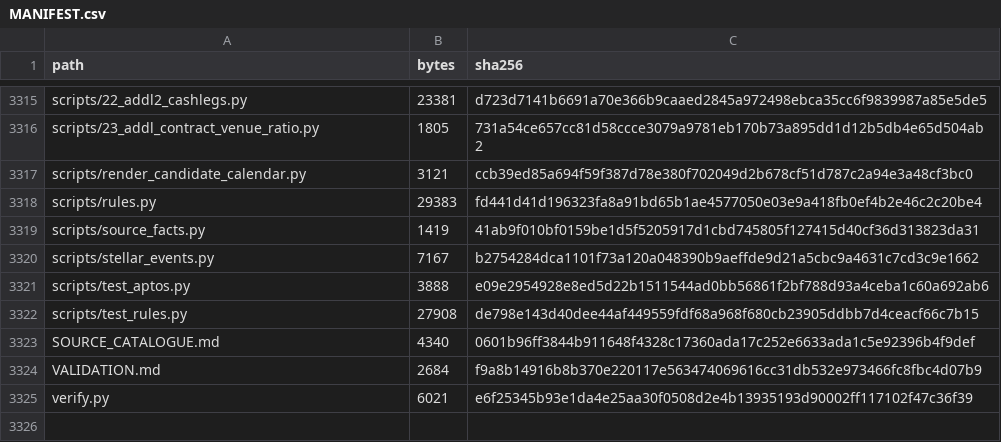
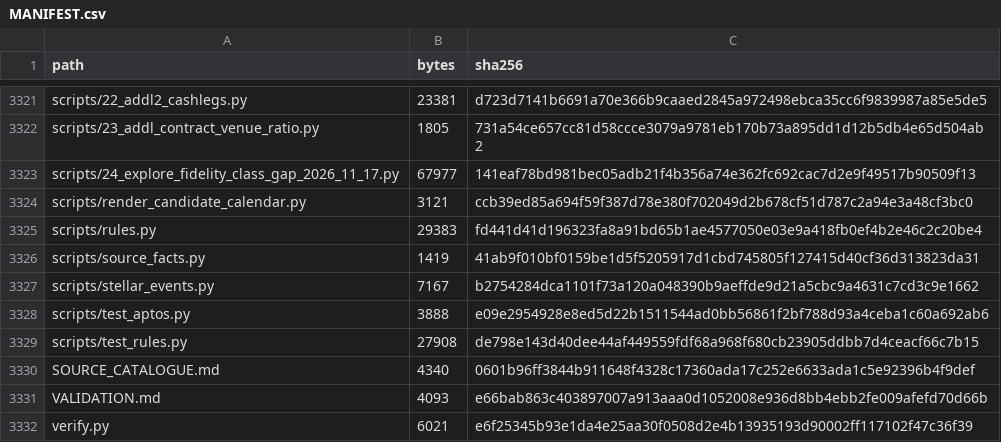
Before and after one commit to Karabo22Tigedi/tokenised-mmf-replication, a CSV file: MANIFEST.csv, drawn as a sheet; only a part is shown, gaps mark what is left out; the diff covers the shown part only.

Commit message:
Publish examiner replication package version 1.1
Adds the dated exploratory Fidelity class comparison (17 November 2026),
the final dissertation, its source and bibliography, and a quick-route
reproduction stage for script 24. Version 1.0 remains at its tag.

```diff
--- a/MANIFEST.csv
+++ b/MANIFEST.csv
@@ -3316,2 +3322,3 @@ scripts/22_addl2_cashlegs.py,23381,d723d7141b6691a70e366b9caaed2845a972498ebca35
 scripts/23_addl_contract_venue_ratio.py,1805,731a54ce657cc81d58ccce3079a9781eb170b73a895dd1d12b5db4e65d504ab2
+scripts/24_explore_fidelity_class_gap_2026_11_17.py,67977,141eaf78bd981bec05adb21f4b356a74e362fc692cac7d2e9f49517b90509f13
 scripts/render_candidate_calendar.py,3121,ccb39ed85a694f59f387d78e380f702049d2b678cf51d787c2a94e3a48cf3bc0
@@ -3323,3 +3330,3 @@ scripts/test_rules.py,27908,de798e143d40dee44af449559fdf68a968f680cb23905ddbb7d4
 SOURCE_CATALOGUE.md,4340,0601b96ff3844b911648f4328c17360ada17c252e6633ada1c5e92396b4f9def
-VALIDATION.md,2684,f9a8b14916b8b370e220117e563474069616cc31db532e973466fc8fbc4d07b9
+VALIDATION.md,4093,e66bab863c403897007a913aaa0d1052008e936d8bb4ebb2fe009afefd70d66b
 verify.py,6021,e6f25345b93e1da4e25aa30f0508d2e4b13935193d90002ff117102f47c36f39
```
Also changed, not shown: 6 added rows and 20 edited cells elsewhere in this file, docs/code_adaptations.csv, 17 other files.
